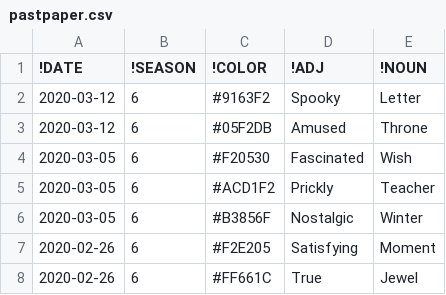
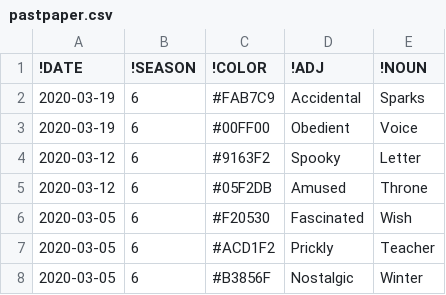
Before and after one commit to nielist/nielist.github.io, a CSV file: pastpaper.csv, drawn as a sheet; only a part is shown; the shorter side is filled out with more unchanged rows.

Commit message:
Add files via upload

```diff
--- a/pastpaper.csv
+++ b/pastpaper.csv
@@ -1,2 +1,4 @@
 !DATE,!SEASON,!COLOR,!ADJ,!NOUN
+2020-03-19,6,#FAB7C9,Accidental,Sparks
+2020-03-19,6,#00FF00,Obedient,Voice
 2020-03-12,6,#9163F2,Spooky,Letter
```
